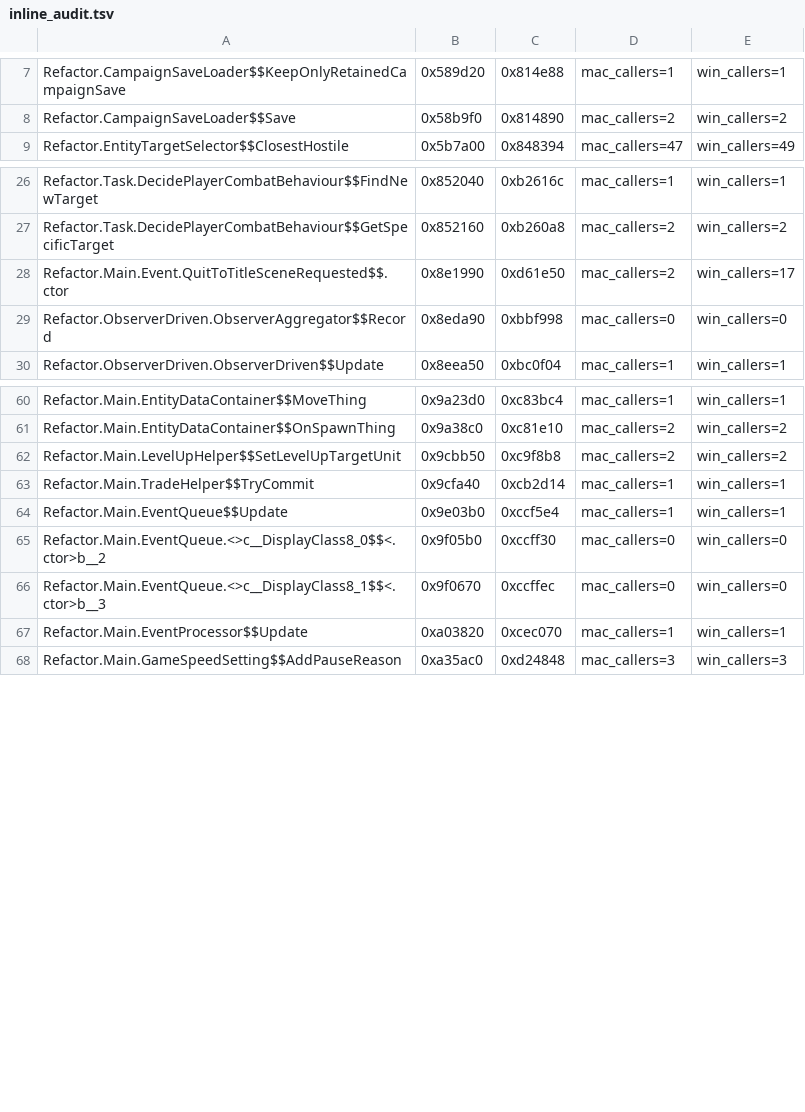
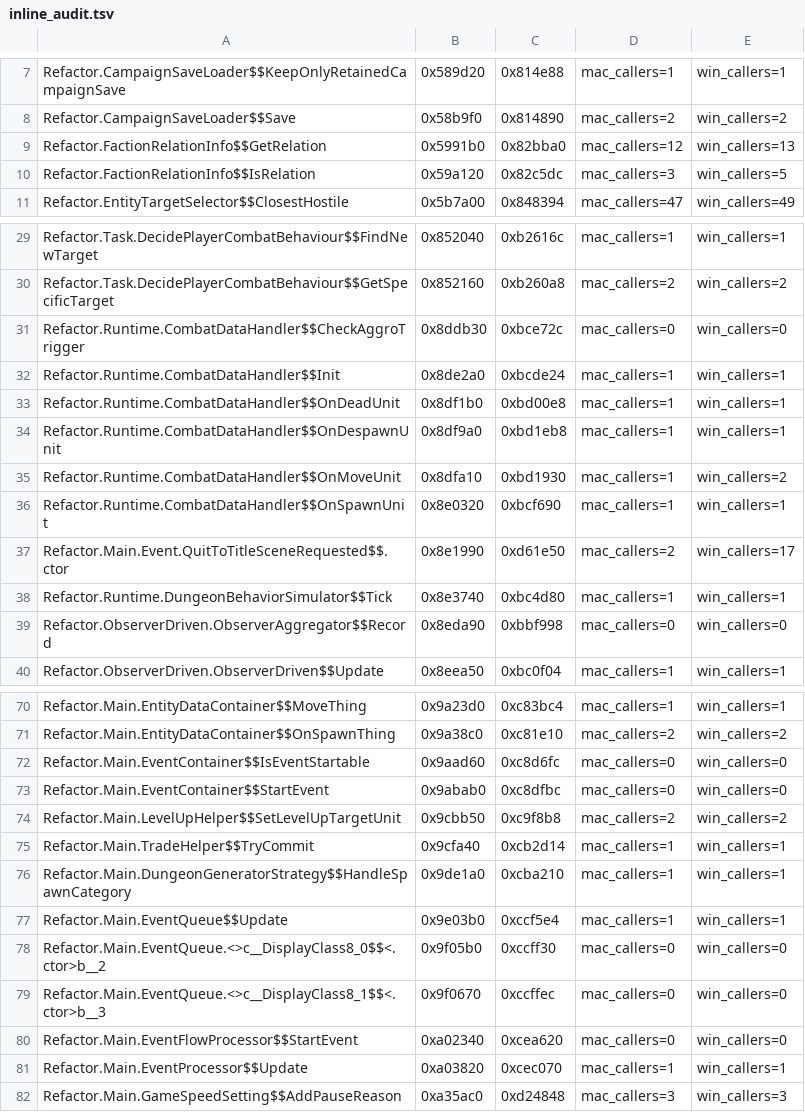
Before and after one commit to AmfiLogos/ds_multiplayer, a TSV file: win/inline_audit.tsv, drawn as a sheet; only a part is shown, gaps mark what is left out; the diff covers the shown part only.

Commit message:
Test tool rig/ul_side.py (Units Laboratory on one copy of a pair only, or none); inline_audit.tsv now lists the PvP hooks (moved into src/, every hook on Windows has callers)

```diff
--- a/win/inline_audit.tsv
+++ b/win/inline_audit.tsv
@@ -8,2 +8,4 @@ Refactor.CampaignSaveLoader$$KeepOnlyRetainedCampaignSave	0x589d20	0x814e88	mac_
 Refactor.CampaignSaveLoader$$Save	0x58b9f0	0x814890	mac_callers=2	win_callers=2
+Refactor.FactionRelationInfo$$GetRelation	0x5991b0	0x82bba0	mac_callers=12	win_callers=13
+Refactor.FactionRelationInfo$$IsRelation	0x59a120	0x82c5dc	mac_callers=3	win_callers=5
 Refactor.EntityTargetSelector$$ClosestHostile	0x5b7a00	0x848394	mac_callers=47	win_callers=49
@@ -27,3 +30,10 @@ Refactor.Task.DecidePlayerCombatBehaviour$$FindNewTarget	0x852040	0xb2616c	mac_c
 Refactor.Task.DecidePlayerCombatBehaviour$$GetSpecificTarget	0x852160	0xb260a8	mac_callers=2	win_callers=2
+Refactor.Runtime.CombatDataHandler$$CheckAggroTrigger	0x8ddb30	0xbce72c	mac_callers=0	win_callers=0
+Refactor.Runtime.CombatDataHandler$$Init	0x8de2a0	0xbcde24	mac_callers=1	win_callers=1
+Refactor.Runtime.CombatDataHandler$$OnDeadUnit	0x8df1b0	0xbd00e8	mac_callers=1	win_callers=1
+Refactor.Runtime.CombatDataHandler$$OnDespawnUnit	0x8df9a0	0xbd1eb8	mac_callers=1	win_callers=1
+Refactor.Runtime.CombatDataHandler$$OnMoveUnit	0x8dfa10	0xbd1930	mac_callers=1	win_callers=2
+Refactor.Runtime.CombatDataHandler$$OnSpawnUnit	0x8e0320	0xbcf690	mac_callers=1	win_callers=1
 Refactor.Main.Event.QuitToTitleSceneRequested$$.ctor	0x8e1990	0xd61e50	mac_callers=2	win_callers=17
+Refactor.Runtime.DungeonBehaviorSimulator$$Tick	0x8e3740	0xbc4d80	mac_callers=1	win_callers=1
 Refactor.ObserverDriven.ObserverAggregator$$Record	0x8eda90	0xbbf998	mac_callers=0	win_callers=0
@@ -61,4 +71,7 @@ Refactor.Main.EntityDataContainer$$MoveThing	0x9a23d0	0xc83bc4	mac_callers=1	win
 Refactor.Main.EntityDataContainer$$OnSpawnThing	0x9a38c0	0xc81e10	mac_callers=2	win_callers=2
+Refactor.Main.EventContainer$$IsEventStartable	0x9aad60	0xc8d6fc	mac_callers=0	win_callers=0
+Refactor.Main.EventContainer$$StartEvent	0x9abab0	0xc8dfbc	mac_callers=0	win_callers=0
 Refactor.Main.LevelUpHelper$$SetLevelUpTargetUnit	0x9cbb50	0xc9f8b8	mac_callers=2	win_callers=2
 Refactor.Main.TradeHelper$$TryCommit	0x9cfa40	0xcb2d14	mac_callers=1	win_callers=1
+Refactor.Main.DungeonGeneratorStrategy$$HandleSpawnCategory	0x9de1a0	0xcba210	mac_callers=1	win_callers=1
 Refactor.Main.EventQueue$$Update	0x9e03b0	0xccf5e4	mac_callers=1	win_callers=1
@@ -66,2 +79,3 @@ Refactor.Main.EventQueue.<>c__DisplayClass8_0$$<.ctor>b__2	0x9f05b0	0xccff30	mac
 Refactor.Main.EventQueue.<>c__DisplayClass8_1$$<.ctor>b__3	0x9f0670	0xccffec	mac_callers=0	win_callers=0
+Refactor.Main.EventFlowProcessor$$StartEvent	0xa02340	0xcea620	mac_callers=0	win_callers=0
 Refactor.Main.EventProcessor$$Update	0xa03820	0xcec070	mac_callers=1	win_callers=1
```
Also changed, not shown: 5 added rows elsewhere in this file, 1 other file.
